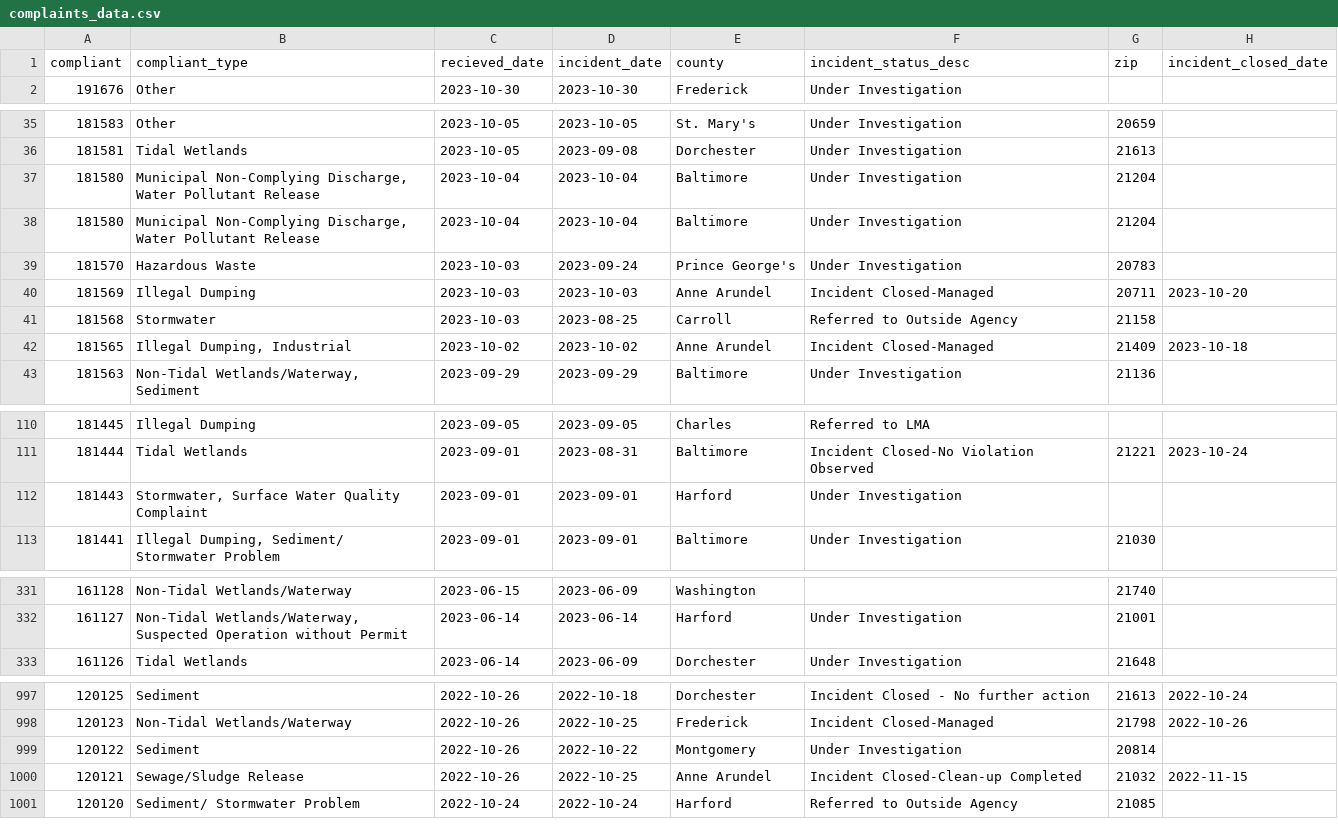
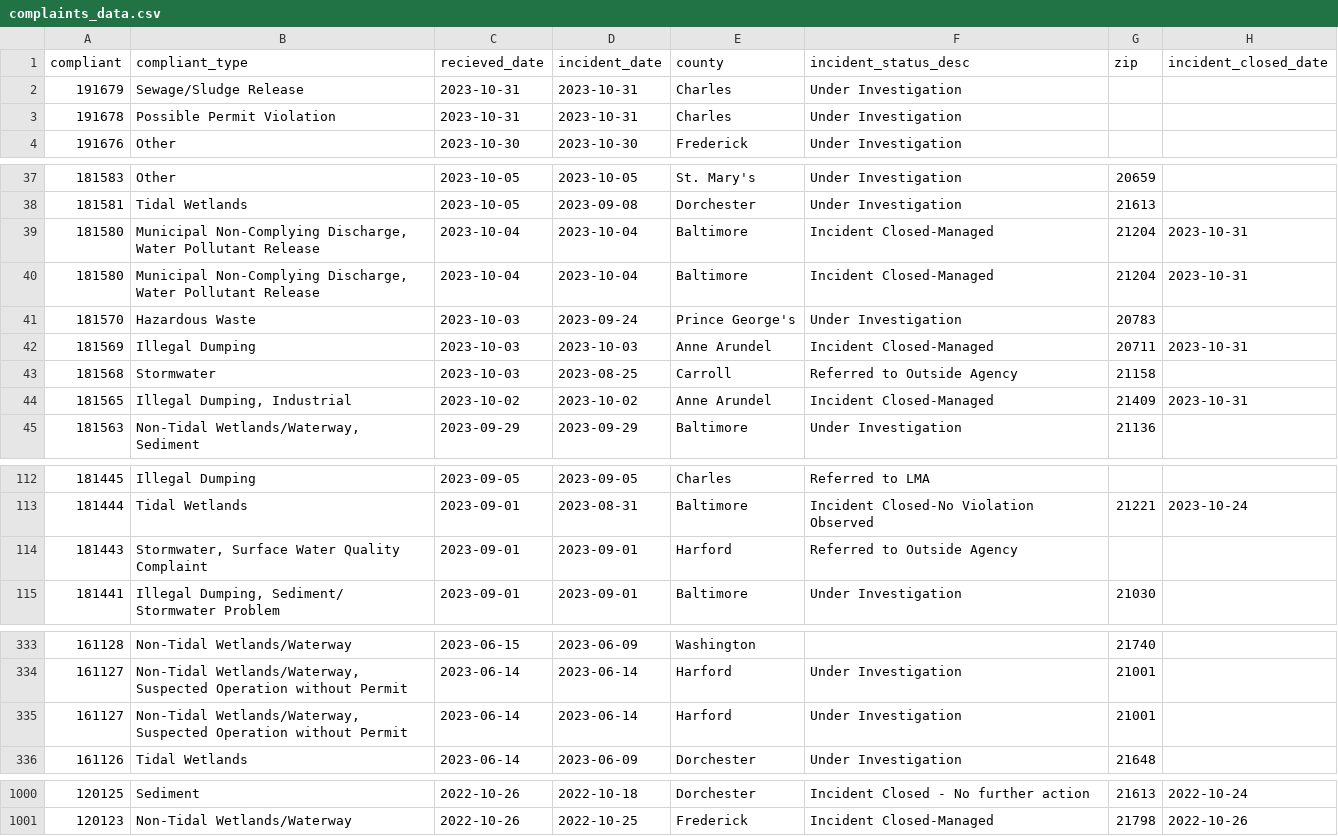
Before and after one commit to amandavhernan/enviro_complaints, a CSV file: complaints_data.csv, drawn as a sheet; only a part is shown, gaps mark what is left out; the diff covers the shown part only.

Commit message:
new complaints found

```diff
--- a/complaints_data.csv
+++ b/complaints_data.csv
@@ -1,2 +1,4 @@
 compliant,compliant_type,recieved_date,incident_date,county,incident_status_desc,zip,incident_closed_date
+191679,Sewage/Sludge Release,2023-10-31,2023-10-31,Charles,Under Investigation,,
+191678,Possible Permit Violation,2023-10-31,2023-10-31,Charles,Under Investigation,,
 191676,Other,2023-10-30,2023-10-30,Frederick,Under Investigation,,
@@ -36,8 +38,8 @@ compliant,compliant_type,recieved_date,incident_date,county,incident_status_desc
 181581,Tidal Wetlands,2023-10-05,2023-09-08,Dorchester,Under Investigation,21613,
-181580,"Municipal Non-Complying Discharge, Water Pollutant Release",2023-10-04,2023-10-04,Baltimore,Under Investigation,21204,
-181580,"Municipal Non-Complying Discharge, Water Pollutant Release",2023-10-04,2023-10-04,Baltimore,Under Investigation,21204,
+181580,"Municipal Non-Complying Discharge, Water Pollutant Release",2023-10-04,2023-10-04,Baltimore,Incident Closed-Managed,21204,2023-10-31
+181580,"Municipal Non-Complying Discharge, Water Pollutant Release",2023-10-04,2023-10-04,Baltimore,Incident Closed-Managed,21204,2023-10-31
 181570,Hazardous Waste,2023-10-03,2023-09-24,Prince George's,Under Investigation,20783,
-181569,Illegal Dumping,2023-10-03,2023-10-03,Anne Arundel,Incident Closed-Managed,20711,2023-10-20
+181569,Illegal Dumping,2023-10-03,2023-10-03,Anne Arundel,Incident Closed-Managed,20711,2023-10-31
 181568,Stormwater,2023-10-03,2023-08-25,Carroll,Referred to Outside Agency,21158,
-181565,"Illegal Dumping, Industrial",2023-10-02,2023-10-02,Anne Arundel,Incident Closed-Managed,21409,2023-10-18
+181565,"Illegal Dumping, Industrial",2023-10-02,2023-10-02,Anne Arundel,Incident Closed-Managed,21409,2023-10-31
 181563,"Non-Tidal Wetlands/Waterway, Sediment",2023-09-29,2023-09-29,Baltimore,Under Investigation,21136,
@@ -111,3 +113,3 @@ compliant,compliant_type,recieved_date,incident_date,county,incident_status_desc
 181444,Tidal Wetlands,2023-09-01,2023-08-31,Baltimore,Incident Closed-No Violation Observed,21221,2023-10-24
-181443,"Stormwater, Surface Water Quality Complaint",2023-09-01,2023-09-01,Harford,Under Investigation,,
+181443,"Stormwater, Surface Water Quality Complaint",2023-09-01,2023-09-01,Harford,Referred to Outside Agency,,
 181441,"Illegal Dumping, Sediment/ Stormwater Problem",2023-09-01,2023-09-01,Baltimore,Under Investigation,21030,
@@ -332,2 +334,3 @@ compliant,compliant_type,recieved_date,incident_date,county,incident_status_desc
 161127,"Non-Tidal Wetlands/Waterway, Suspected Operation without Permit",2023-06-14,2023-06-14,Harford,Under Investigation,21001,
+161127,"Non-Tidal Wetlands/Waterway, Suspected Operation without Permit",2023-06-14,2023-06-14,Harford,Under Investigation,21001,
 161126,Tidal Wetlands,2023-06-14,2023-06-09,Dorchester,Under Investigation,21648,
@@ -998,4 +1001 @@ compliant,compliant_type,recieved_date,incident_date,county,incident_status_desc
 120123,Non-Tidal Wetlands/Waterway,2022-10-26,2022-10-25,Frederick,Incident Closed-Managed,21798,2022-10-26
-120122,Sediment,2022-10-26,2022-10-22,Montgomery,Under Investigation,20814,
-120121,Sewage/Sludge Release,2022-10-26,2022-10-25,Anne Arundel,Incident Closed-Clean-up Completed,21032,2022-11-15
-120120,Sediment/ Stormwater Problem,2022-10-24,2022-10-24,Harford,Referred to Outside Agency,21085,
```
Also changed, not shown: 1 edited cell elsewhere in this file, 1 other file.
